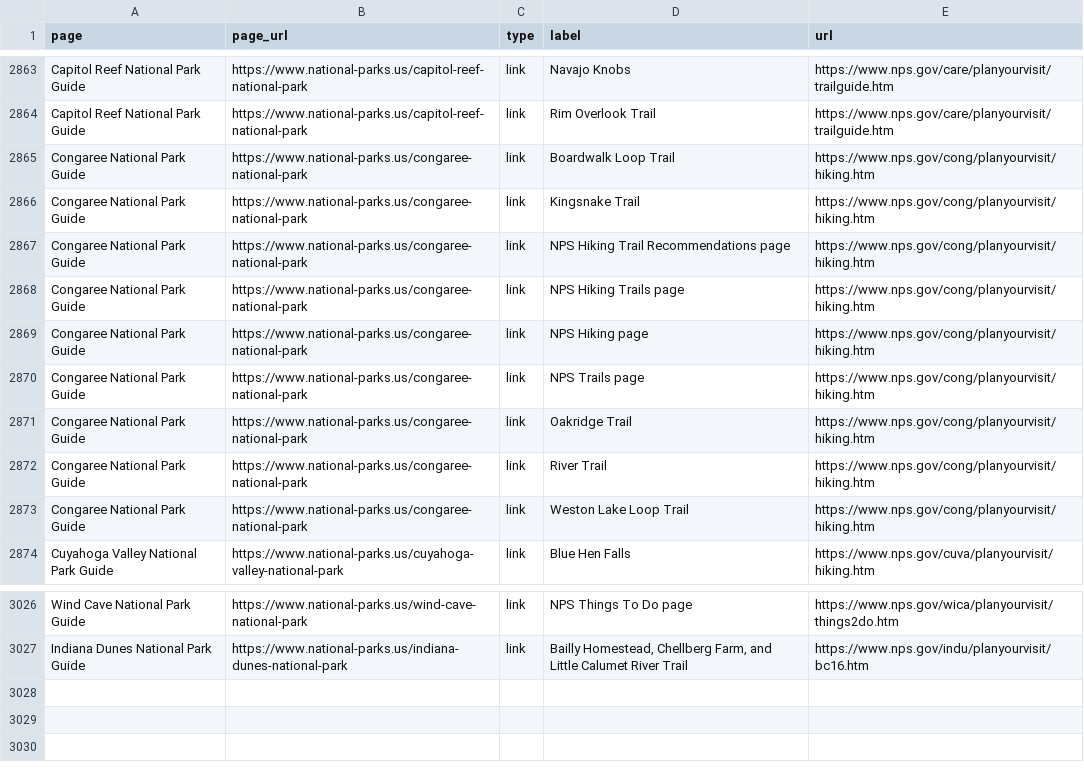
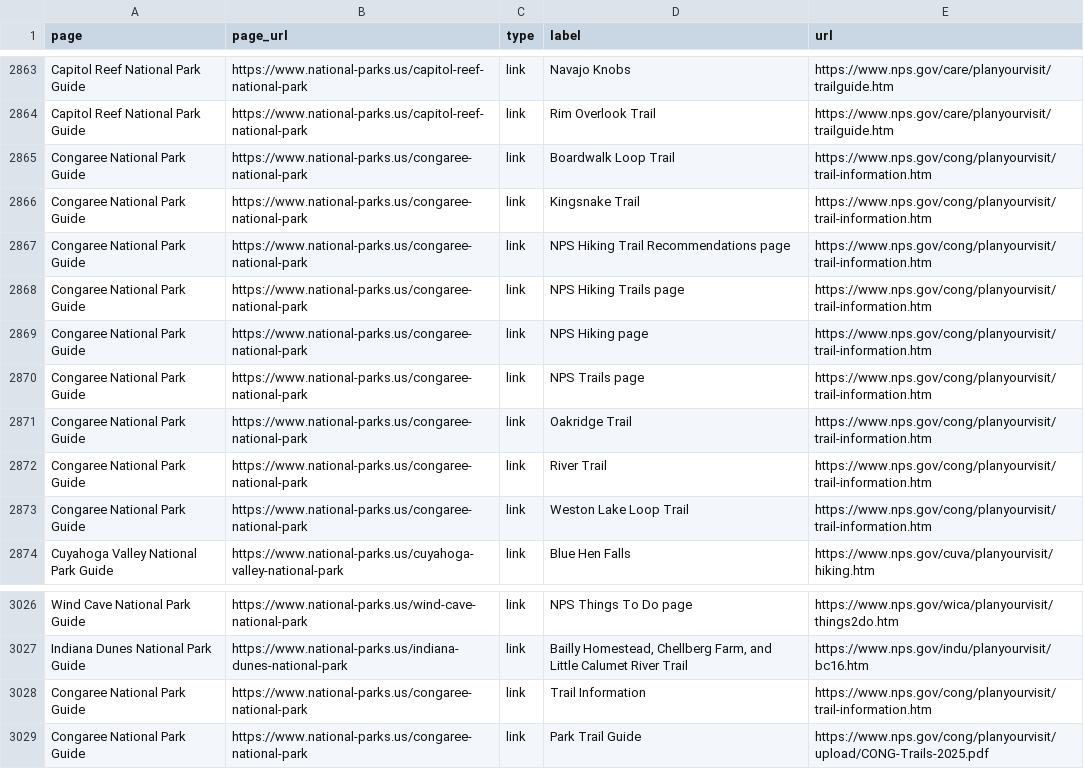
Before and after one commit to jpgagnon12/NP.US, a CSV file: nationalparkcam_export/resources.csv, drawn as a sheet; only a part is shown, gaps mark what is left out.

```diff
--- a/nationalparkcam_export/resources.csv
+++ b/nationalparkcam_export/resources.csv
@@ -2864,11 +2864,11 @@ Capitol Reef National Park Guide,https://www.national-parks.us/capitol-reef-nati
 Capitol Reef National Park Guide,https://www.national-parks.us/capitol-reef-national-park,link,Rim Overlook Trail,https://www.nps.gov/care/planyourvisit/trailguide.htm
-Congaree National Park Guide,https://www.national-parks.us/congaree-national-park,link,Boardwalk Loop Trail,https://www.nps.gov/cong/planyourvisit/hiking.htm
-Congaree National Park Guide,https://www.national-parks.us/congaree-national-park,link,Kingsnake Trail,https://www.nps.gov/cong/planyourvisit/hiking.htm
-Congaree National Park Guide,https://www.national-parks.us/congaree-national-park,link,NPS Hiking Trail Recommendations page,https://www.nps.gov/cong/planyourvisit/hiking.htm
-Congaree National Park Guide,https://www.national-parks.us/congaree-national-park,link,NPS Hiking Trails page,https://www.nps.gov/cong/planyourvisit/hiking.htm
-Congaree National Park Guide,https://www.national-parks.us/congaree-national-park,link,NPS Hiking page,https://www.nps.gov/cong/planyourvisit/hiking.htm
-Congaree National Park Guide,https://www.national-parks.us/congaree-national-park,link,NPS Trails page,https://www.nps.gov/cong/planyourvisit/hiking.htm
-Congaree National Park Guide,https://www.national-parks.us/congaree-national-park,link,Oakridge Trail,https://www.nps.gov/cong/planyourvisit/hiking.htm
-Congaree National Park Guide,https://www.national-parks.us/congaree-national-park,link,River Trail,https://www.nps.gov/cong/planyourvisit/hiking.htm
-Congaree National Park Guide,https://www.national-parks.us/congaree-national-park,link,Weston Lake Loop Trail,https://www.nps.gov/cong/planyourvisit/hiking.htm
+Congaree National Park Guide,https://www.national-parks.us/congaree-national-park,link,Boardwalk Loop Trail,https://www.nps.gov/cong/planyourvisit/trail-information.htm
+Congaree National Park Guide,https://www.national-parks.us/congaree-national-park,link,Kingsnake Trail,https://www.nps.gov/cong/planyourvisit/trail-information.htm
+Congaree National Park Guide,https://www.national-parks.us/congaree-national-park,link,NPS Hiking Trail Recommendations page,https://www.nps.gov/cong/planyourvisit/trail-information.htm
+Congaree National Park Guide,https://www.national-parks.us/congaree-national-park,link,NPS Hiking Trails page,https://www.nps.gov/cong/planyourvisit/trail-information.htm
+Congaree National Park Guide,https://www.national-parks.us/congaree-national-park,link,NPS Hiking page,https://www.nps.gov/cong/planyourvisit/trail-information.htm
+Congaree National Park Guide,https://www.national-parks.us/congaree-national-park,link,NPS Trails page,https://www.nps.gov/cong/planyourvisit/trail-information.htm
+Congaree National Park Guide,https://www.national-parks.us/congaree-national-park,link,Oakridge Trail,https://www.nps.gov/cong/planyourvisit/trail-information.htm
+Congaree National Park Guide,https://www.national-parks.us/congaree-national-park,link,River Trail,https://www.nps.gov/cong/planyourvisit/trail-information.htm
+Congaree National Park Guide,https://www.national-parks.us/congaree-national-park,link,Weston Lake Loop Trail,https://www.nps.gov/cong/planyourvisit/trail-information.htm
 Cuyahoga Valley National Park Guide,https://www.national-parks.us/cuyahoga-valley-national-park,link,Blue Hen Falls,https://www.nps.gov/cuva/planyourvisit/hiking.htm
@@ -3027 +3027,3 @@ Wind Cave National Park Guide,https://www.national-parks.us/wind-cave-national-p
 Indiana Dunes National Park Guide,https://www.national-parks.us/indiana-dunes-national-park,link,"Bailly Homestead, Chellberg Farm, and Little Calumet River Trail",https://www.nps.gov/indu/planyourvisit/bc16.htm
+Congaree National Park Guide,https://www.national-parks.us/congaree-national-park,link,Trail Information,https://www.nps.gov/cong/planyourvisit/trail-information.htm
+Congaree National Park Guide,https://www.national-parks.us/congaree-national-park,link,Park Trail Guide,https://www.nps.gov/cong/planyourvisit/upload/CONG-Trails-2025.pdf
```
Also changed, not shown: 3 other files.
